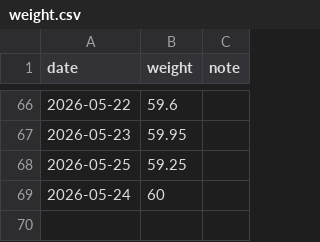
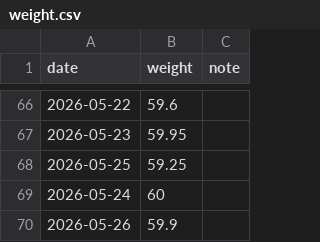
Before and after one commit to yumeAlexLee/weight_sjh, a CSV file: data/weight.csv, drawn as a sheet; only a part is shown, gaps mark what is left out; the diff names each change by its address in the sheet, - before the commit and + after, or states it on an @@ line.

Commit message:
add weight: 2026-05-26 59.9kg

```diff
--- a/data/weight.csv
+++ b/data/weight.csv
+row 70: 2026-05-26 | 59.9
```
